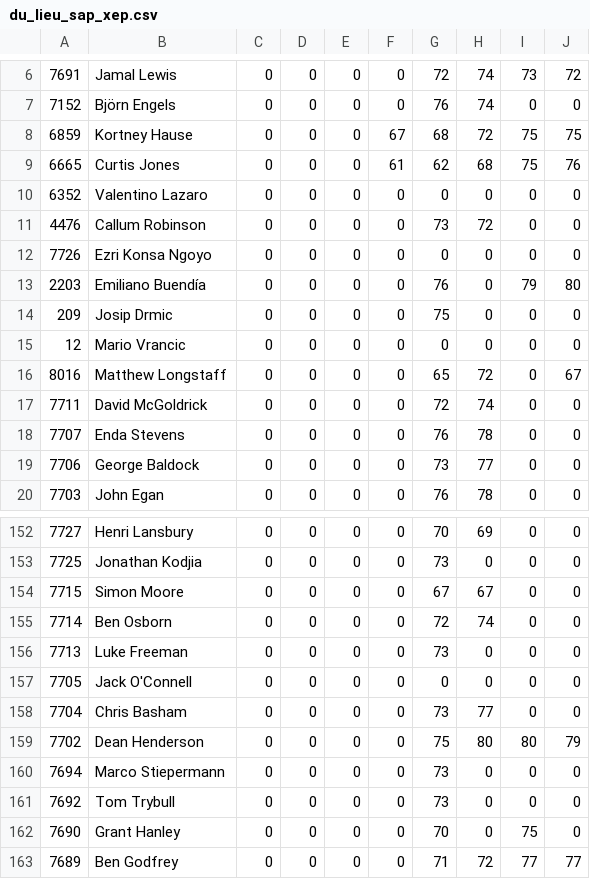
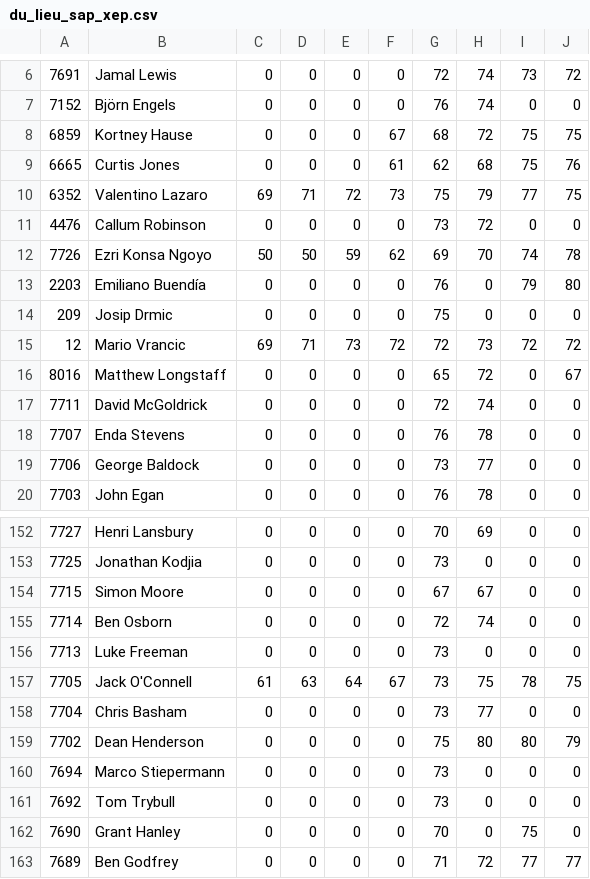
Before and after one commit to duy-nq/EPL-Prediction, a CSV file: Players Overall/du_lieu_sap_xep.csv, drawn as a sheet; only a part is shown, gaps mark what is left out; the diff covers the shown part only; the diff names each change by its address in the sheet, - before the commit and + after, or states it on an @@ line.

```diff
--- a/Players Overall/du_lieu_sap_xep.csv
+++ b/Players Overall/du_lieu_sap_xep.csv
-C10: 0
+C10: 69
-D10: 0
+D10: 71
-E10: 0
+E10: 72
-F10: 0
+F10: 73
-G10: 0
+G10: 75
-H10: 0
+H10: 79
-I10: 0
+I10: 77
-J10: 0
+J10: 75
-C12: 0
+C12: 50
-D12: 0
+D12: 50
-E12: 0
+E12: 59
-F12: 0
+F12: 62
-G12: 0
+G12: 69
-H12: 0
+H12: 70
-I12: 0
+I12: 74
-J12: 0
+J12: 78
-C15: 0
+C15: 69
-D15: 0
+D15: 71
-E15: 0
+E15: 73
-F15: 0
+F15: 72
-G15: 0
+G15: 72
-H15: 0
+H15: 73
-I15: 0
+I15: 72
-J15: 0
+J15: 72
-C157: 0
+C157: 61
-D157: 0
+D157: 63
-E157: 0
+E157: 64
-F157: 0
+F157: 67
-G157: 0
+G157: 73
-H157: 0
+H157: 75
-I157: 0
+I157: 78
-J157: 0
+J157: 75
```
Also changed, not shown: 150 edited cells elsewhere in this file, Players Overall/players_overall_1516_2223.csv, 1 other file.
